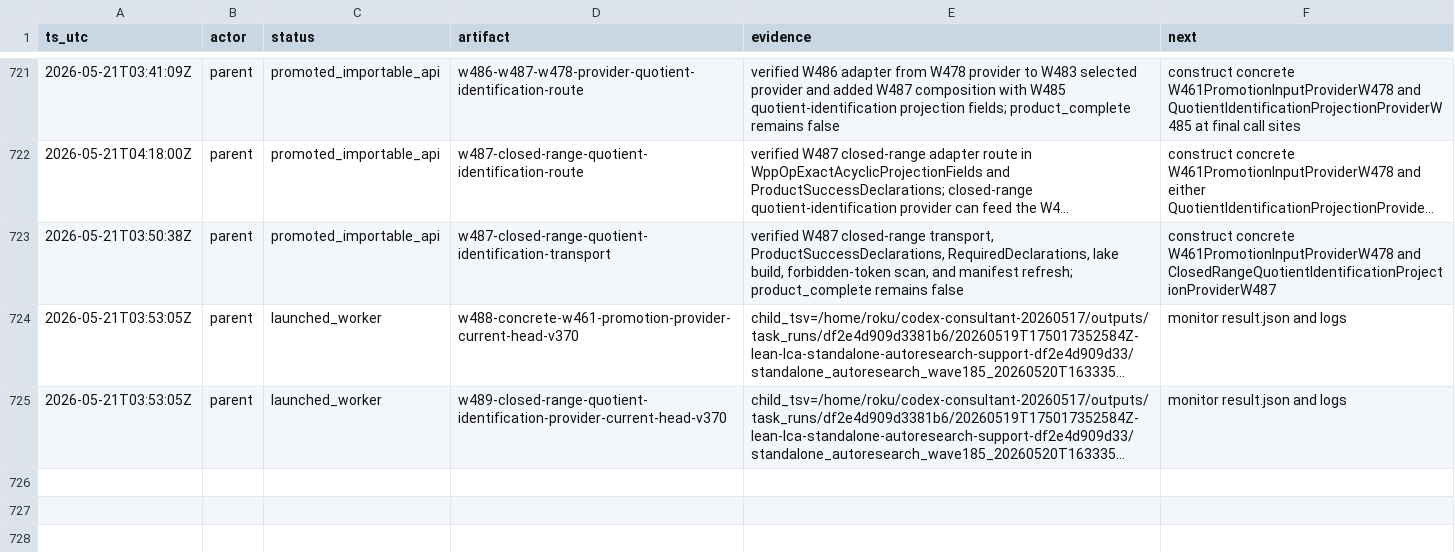
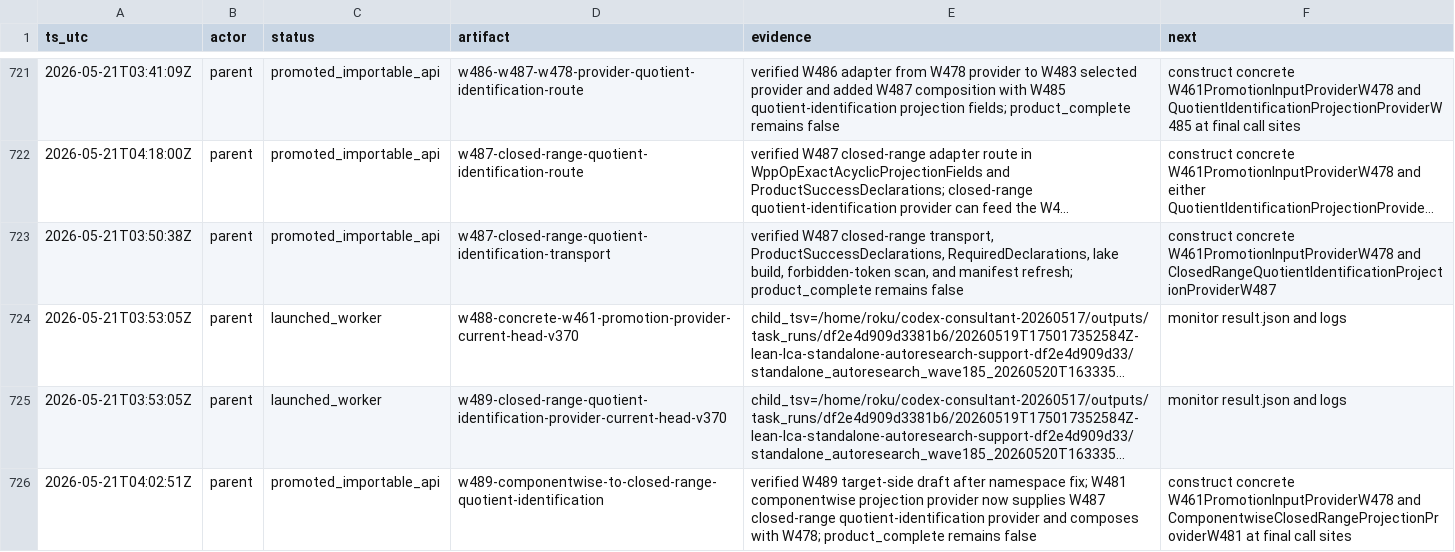
Before and after one commit to Rokurolize/lean-lca-exact-challenge-20260518, a TSV file: progress.tsv, drawn as a sheet; only a part is shown, gaps mark what is left out; long unchanged cells end in …; the diff names each change by its address in the sheet, - before the commit and + after, or states it on an @@ line.

Commit message:
Expose W489 componentwise quotient route

```diff
--- a/progress.tsv
+++ b/progress.tsv
+row 726: 2026-05-21T04:02:51Z | parent | promoted_importable_api | w489-componentwise-to-closed-range-quotient-identification | verified W489 target-side draft after namespace fix; W481 componentwise projection provider now supplies W487 closed-range quotient-identification provider and composes with W478; product_complete remains false | construct concrete W461PromotionInputProviderW478 and ComponentwiseClosedRangeProjectionProviderW481 at final call sites
```
Also changed, not shown: 9 other files.
